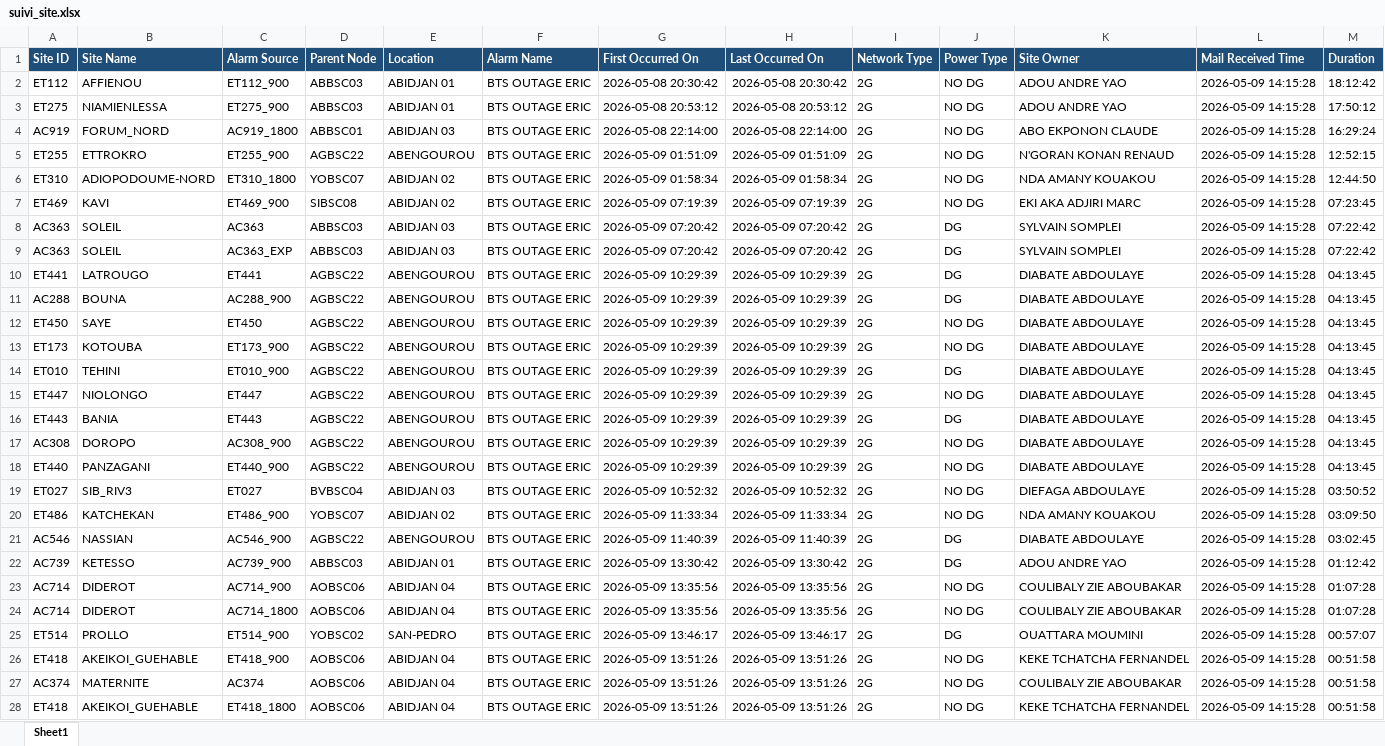
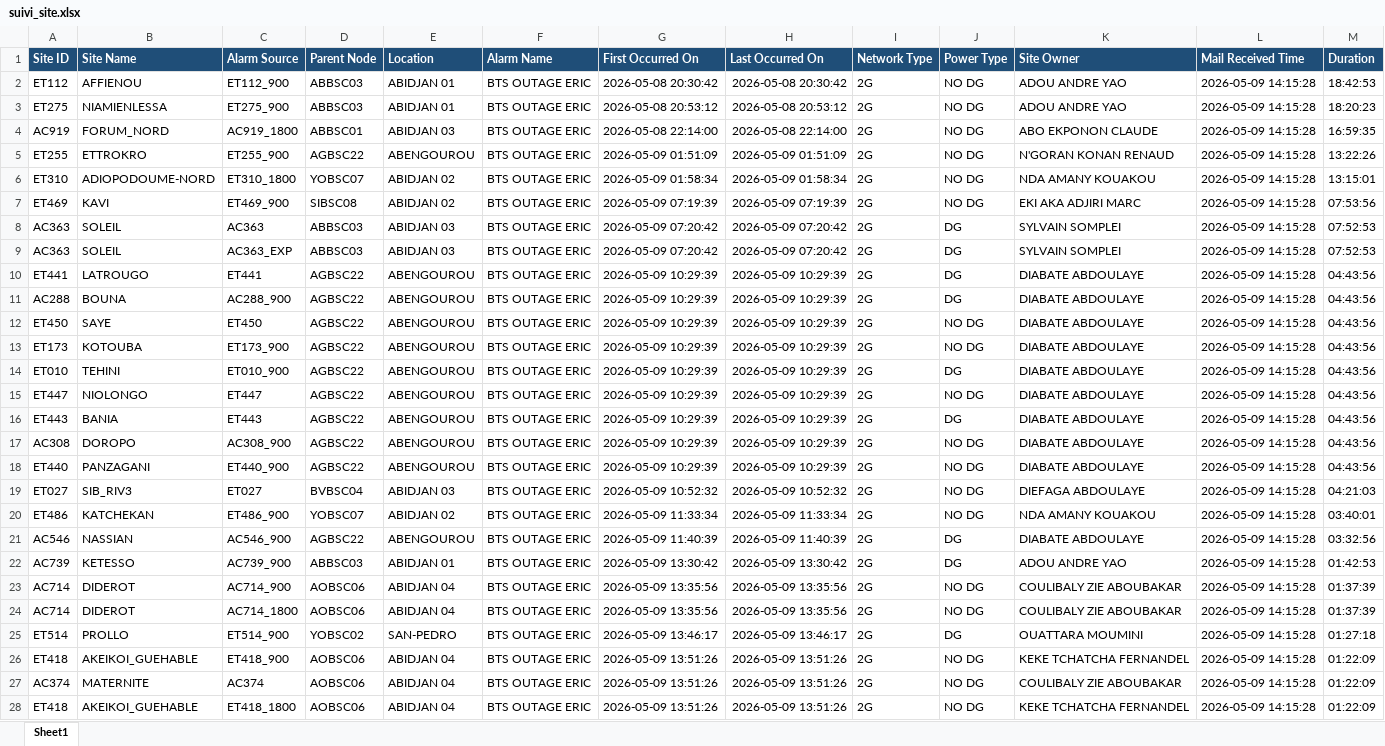
Before and after one commit to sdemcbc/suivi_nodes, an Excel workbook: suivi_site.xlsx, sheet Sheet1, drawn as a sheet; only a part is shown; values as stored, in another font and other column widths than the file's, no borders; the diff covers the shown part only; the diff names each change by its address in the sheet, - before the commit and + after, or states it on an @@ line.

Commit message:
Auto update (2026-05-09 15:15:18) | Files: suivi_site.xlsx suivi_vswr.xlsx

```diff
--- a/suivi_site.xlsx (sheet Sheet1)
+++ b/suivi_site.xlsx (sheet Sheet1)
-M2 (Duration): 18:12:42
+M2 (Duration): 18:42:53
-M3 (Duration): 17:50:12
+M3 (Duration): 18:20:23
-M4 (Duration): 16:29:24
+M4 (Duration): 16:59:35
-M5 (Duration): 12:52:15
+M5 (Duration): 13:22:26
-M6 (Duration): 12:44:50
+M6 (Duration): 13:15:01
-M7 (Duration): 07:23:45
+M7 (Duration): 07:53:56
-M8:M9 (Duration): 07:22:42
+M8:M9 (Duration): 07:52:53
-M10:M18 (Duration): 04:13:45
+M10:M18 (Duration): 04:43:56
-M19 (Duration): 03:50:52
+M19 (Duration): 04:21:03
-M20 (Duration): 03:09:50
+M20 (Duration): 03:40:01
-M21 (Duration): 03:02:45
+M21 (Duration): 03:32:56
-M22 (Duration): 01:12:42
+M22 (Duration): 01:42:53
-M23:M24 (Duration): 01:07:28
+M23:M24 (Duration): 01:37:39
-M25 (Duration): 00:57:07
+M25 (Duration): 01:27:18
-M26:M28 (Duration): 00:51:58
+M26:M28 (Duration): 01:22:09
```
Also changed, not shown: 175 edited cells elsewhere in this sheet, suivi_vswr.xlsx.
